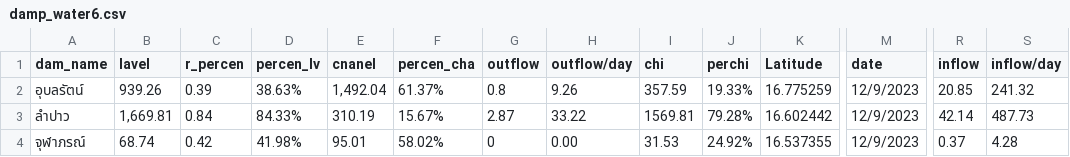
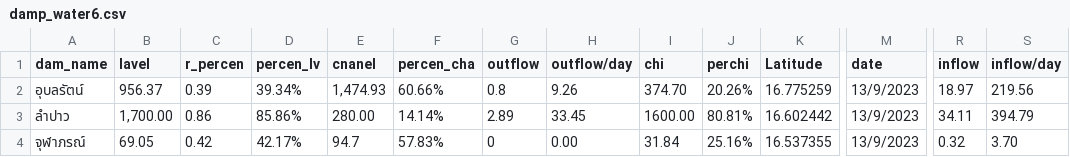
Before and after one commit to rattapong4500830013/map_stacionwater, a CSV file: damp_water6.csv, drawn as a sheet; only a part is shown, gaps mark what is left out; the diff names each change by its address in the sheet, - before the commit and + after, or states it on an @@ line.

```diff
--- a/damp_water6.csv
+++ b/damp_water6.csv
-B2 (lavel): 939.26
+B2 (lavel): 956.37
-D2 (percen_lv): 38.63%
+D2 (percen_lv): 39.34%
-E2 (cnanel): 1,492.04
+E2 (cnanel): 1,474.93
-F2 (percen_cha): 61.37%
+F2 (percen_cha): 60.66%
-I2 (chi): 357.59
+I2 (chi): 374.70
-J2 (perchi): 19.33%
+J2 (perchi): 20.26%
-M2:M4 (date): 12/9/2023
+M2:M4 (date): 13/9/2023
-R2 (inflow): 20.85
+R2 (inflow): 18.97
-S2 (inflow/day): 241.32
+S2 (inflow/day): 219.56
-B3 (lavel): 1,669.81
+B3 (lavel): 1,700.00
-C3 (r_percen): 0.84
+C3 (r_percen): 0.86
-D3 (percen_lv): 84.33%
+D3 (percen_lv): 85.86%
-E3 (cnanel): 310.19
+E3 (cnanel): 280.00
-F3 (percen_cha): 15.67%
+F3 (percen_cha): 14.14%
-G3 (outflow): 2.87
+G3 (outflow): 2.89
-H3 (outflow/day): 33.22
+H3 (outflow/day): 33.45
-I3 (chi): 1569.81
+I3 (chi): 1600.00
-J3 (perchi): 79.28%
+J3 (perchi): 80.81%
-R3 (inflow): 42.14
+R3 (inflow): 34.11
-S3 (inflow/day): 487.73
+S3 (inflow/day): 394.79
-B4 (lavel): 68.74
+B4 (lavel): 69.05
-D4 (percen_lv): 41.98%
+D4 (percen_lv): 42.17%
-E4 (cnanel): 95.01
+E4 (cnanel): 94.7
-F4 (percen_cha): 58.02%
+F4 (percen_cha): 57.83%
-I4 (chi): 31.53
+I4 (chi): 31.84
-J4 (perchi): 24.92%
+J4 (perchi): 25.16%
-R4 (inflow): 0.37
+R4 (inflow): 0.32
-S4 (inflow/day): 4.28
+S4 (inflow/day): 3.70
```
Also changed, not shown: station_water6.csv.
